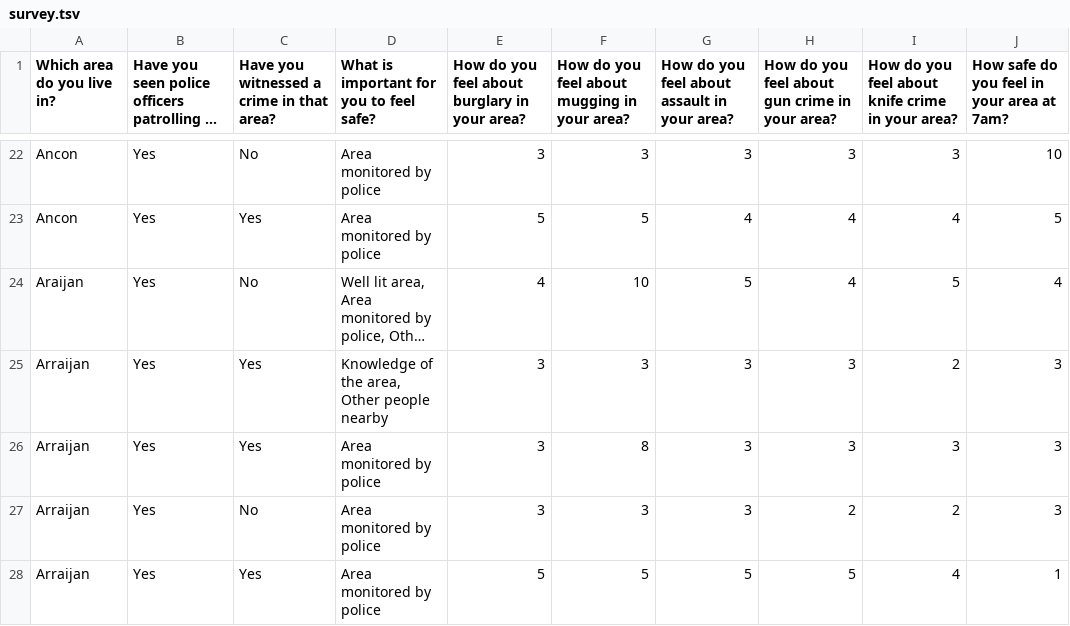
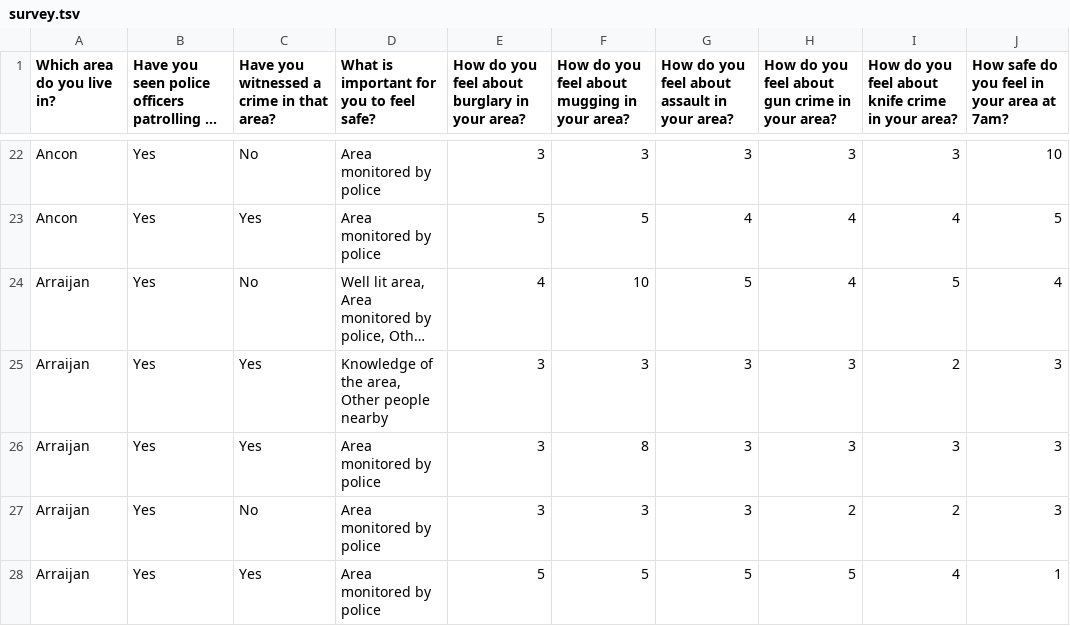
Before and after one commit to danielwatson6/crime-perceptions, a TSV file: survey.tsv, drawn as a sheet; only a part is shown, gaps mark what is left out; long unchanged cells end in …; the diff covers the shown part only; the diff names each change by its address in the sheet, - before the commit and + after, or states it on an @@ line.

Commit message:
Fixed neighborhood typos

```diff
--- a/survey.tsv
+++ b/survey.tsv
-A24 (Which area do you live in?): Araijan
+A24 (Which area do you live in?): Arraijan
```
Also changed, not shown: 1 removed row and 1 edited cell elsewhere in this file.
